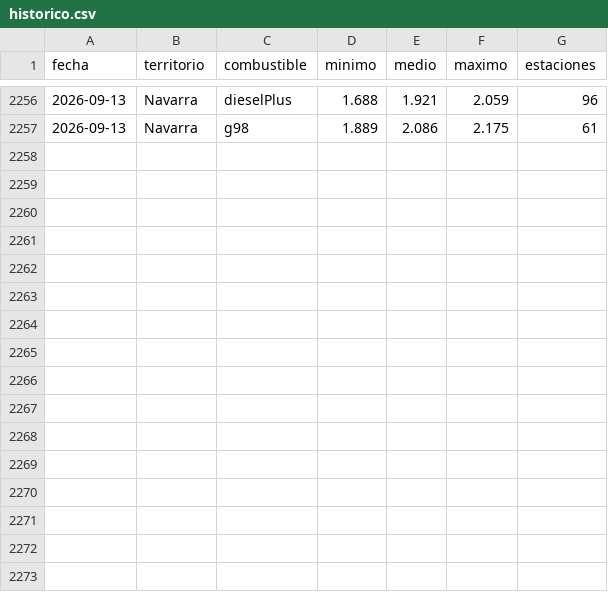
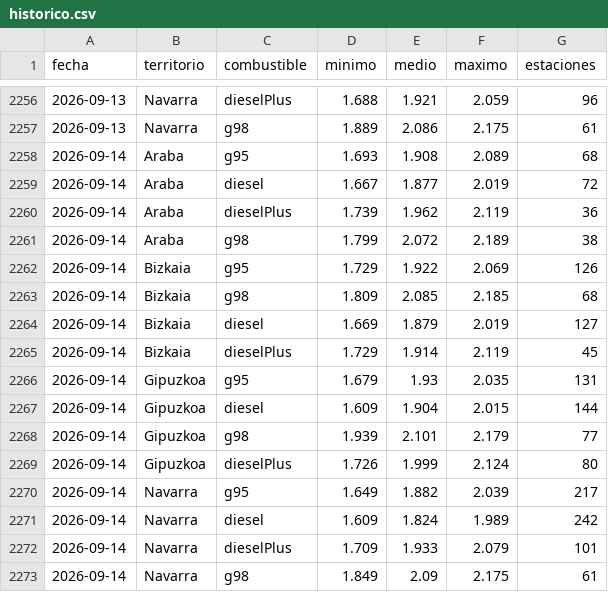
Before and after one commit to joonrii/Gasoradar, a CSV file: datos/historico.csv, drawn as a sheet; only a part is shown, gaps mark what is left out; the diff names each change by its address in the sheet, - before the commit and + after, or states it on an @@ line.

```diff
--- a/datos/historico.csv
+++ b/datos/historico.csv
+row 2258: 2026-09-14 | Araba | g95 | 1.693 | 1.908 | 2.089 | 68
+row 2259: 2026-09-14 | Araba | diesel | 1.667 | 1.877 | 2.019 | 72
+row 2260: 2026-09-14 | Araba | dieselPlus | 1.739 | 1.962 | 2.119 | 36
+row 2261: 2026-09-14 | Araba | g98 | 1.799 | 2.072 | 2.189 | 38
+row 2262: 2026-09-14 | Bizkaia | g95 | 1.729 | 1.922 | 2.069 | 126
+row 2263: 2026-09-14 | Bizkaia | g98 | 1.809 | 2.085 | 2.185 | 68
+row 2264: 2026-09-14 | Bizkaia | diesel | 1.669 | 1.879 | 2.019 | 127
+row 2265: 2026-09-14 | Bizkaia | dieselPlus | 1.729 | 1.914 | 2.119 | 45
+row 2266: 2026-09-14 | Gipuzkoa | g95 | 1.679 | 1.93 | 2.035 | 131
+row 2267: 2026-09-14 | Gipuzkoa | diesel | 1.609 | 1.904 | 2.015 | 144
+row 2268: 2026-09-14 | Gipuzkoa | g98 | 1.939 | 2.101 | 2.179 | 77
+row 2269: 2026-09-14 | Gipuzkoa | dieselPlus | 1.726 | 1.999 | 2.124 | 80
+row 2270: 2026-09-14 | Navarra | g95 | 1.649 | 1.882 | 2.039 | 217
+row 2271: 2026-09-14 | Navarra | diesel | 1.609 | 1.824 | 1.989 | 242
+row 2272: 2026-09-14 | Navarra | dieselPlus | 1.709 | 1.933 | 2.079 | 101
+row 2273: 2026-09-14 | Navarra | g98 | 1.849 | 2.09 | 2.175 | 61
```
Also changed, not shown: 3 other files.
